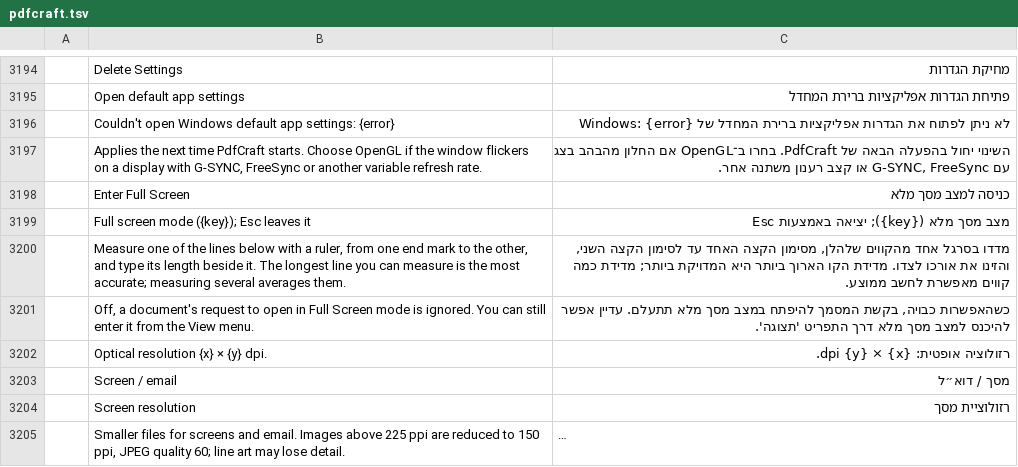
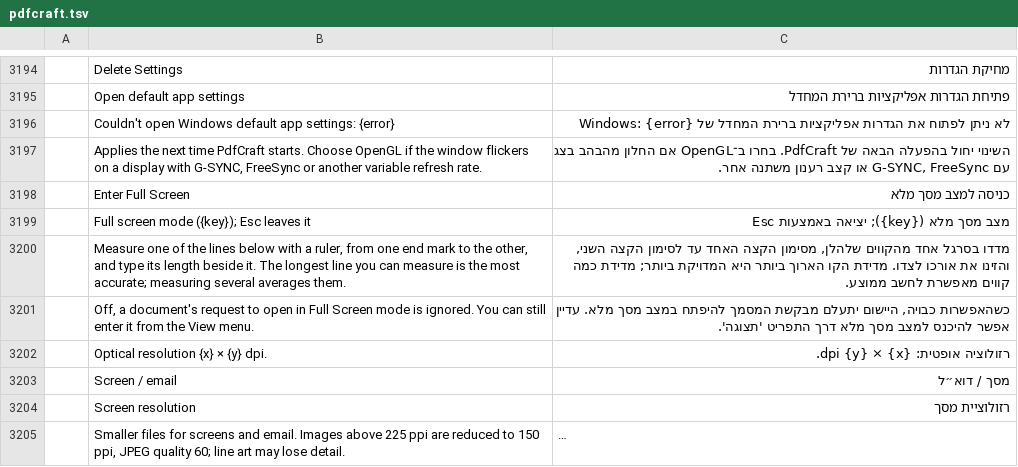
Before and after one commit to nocturney/craft-i18n, a TSV file: locales/he/pdfcraft.tsv, drawn as a sheet; only a part is shown, gaps mark what is left out; long unchanged cells end in …; the diff names each change by its address in the sheet, - before the commit and + after, or states it on an @@ line.

Commit message:
i18n(he/pdfcraft): clarify full-screen preference behavior

```diff
--- a/locales/he/pdfcraft.tsv
+++ b/locales/he/pdfcraft.tsv
-C3201: כשהאפשרות כבויה, בקשת המסמך להיפתח במצב מסך מלא תתעלם. עדיין אפשר…
+C3201: כשהאפשרות כבויה, היישום יתעלם מבקשת המסמך להיפתח במצב מסך מלא. עדיין אפשר…
```
